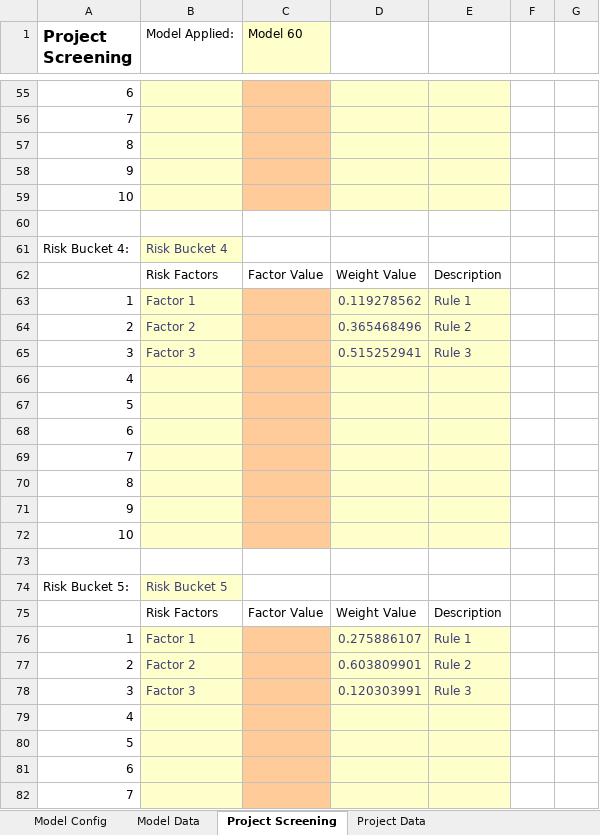
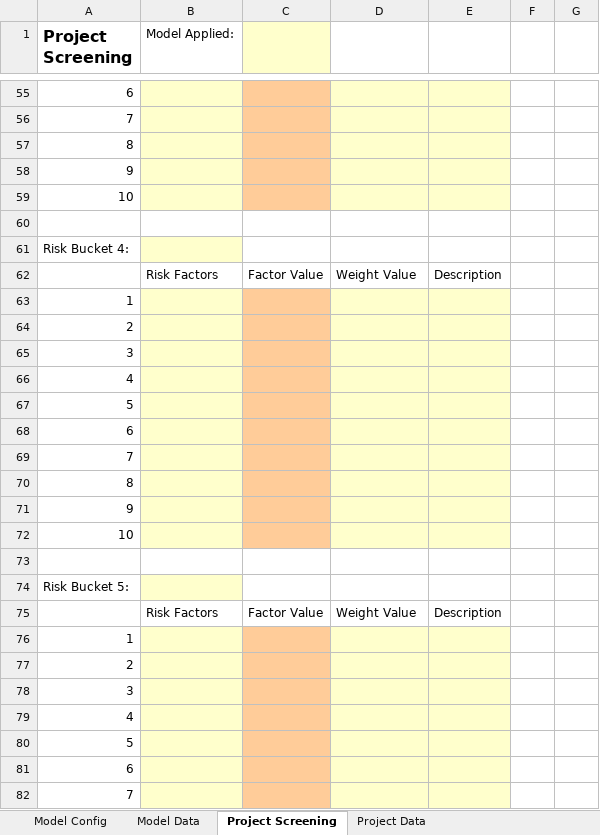
Before and after one commit to MistaVikz/GHG-Pro, an Excel workbook: GHG_Pro.xlsm, sheet Project Screening, drawn as a sheet; only a part is shown, gaps mark what is left out; values as stored, in another font and other column widths than the file's, no borders; charts and pictures not drawn; removed rows and columns are numbered as before the commit, all else as after; the diff covers the shown part only; the diff names each change by its address in the sheet, - before the commit and + after, or states it on an @@ line.

```diff
--- a/GHG_Pro.xlsm (sheet Project Screening)
+++ b/GHG_Pro.xlsm (sheet Project Screening)
-C1: Model 60
+C1: (empty)
-B61 (Model Applied:): Risk Bucket 4
+B61 (Model Applied:): (empty)
-row 63: 1 | Factor 1 |  | 0.119278562 | Rule 1
-row 64: 2 | Factor 2 |  | 0.365468496 | Rule 2
-row 65: 3 | Factor 3 |  | 0.515252941 | Rule 3
+row 63: 1
+row 64: 2
+row 65: 3
-B74 (Model Applied:): Risk Bucket 5
+B74 (Model Applied:): (empty)
-row 76: 1 | Factor 1 |  | 0.275886107 | Rule 1
-row 77: 2 | Factor 2 |  | 0.603809901 | Rule 2
-row 78: 3 | Factor 3 |  | 0.120303991 | Rule 3
+row 76: 1
+row 77: 2
+row 78: 3
```
Also changed, not shown: 9 added rows, 9 removed rows and 5 edited cells elsewhere in this sheet, sheet Project Data, sheet Model Data, sheet Model Config, charts or pictures, data/GHG_Data.xlsx, 3 other files.
